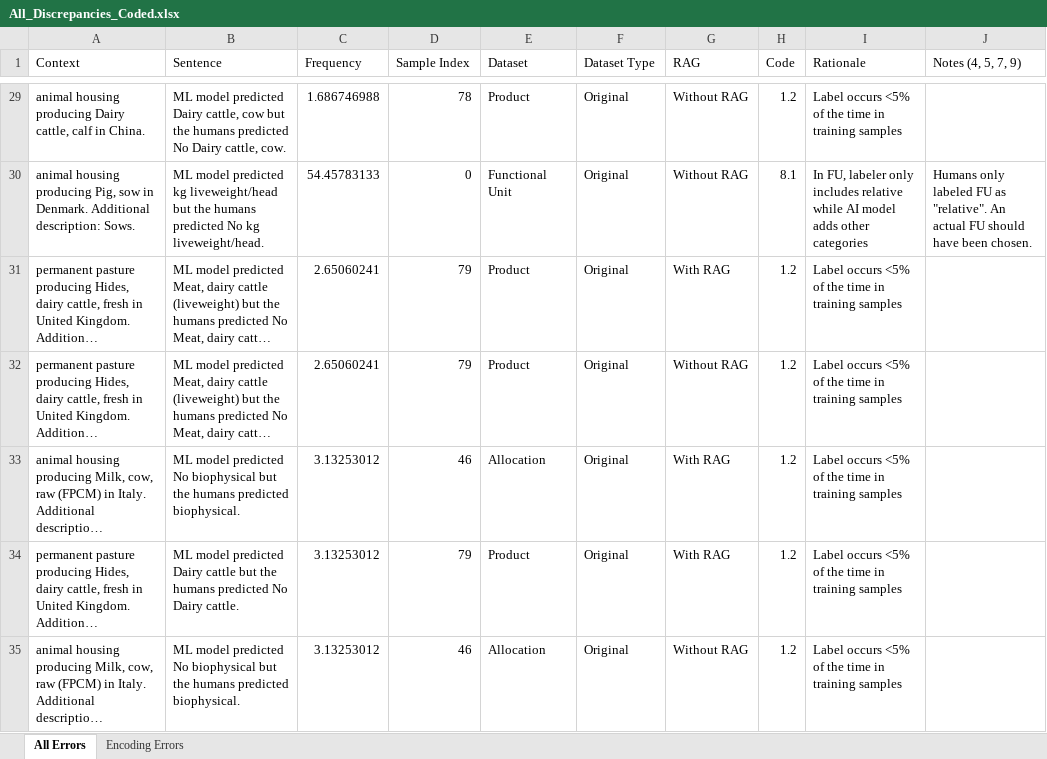
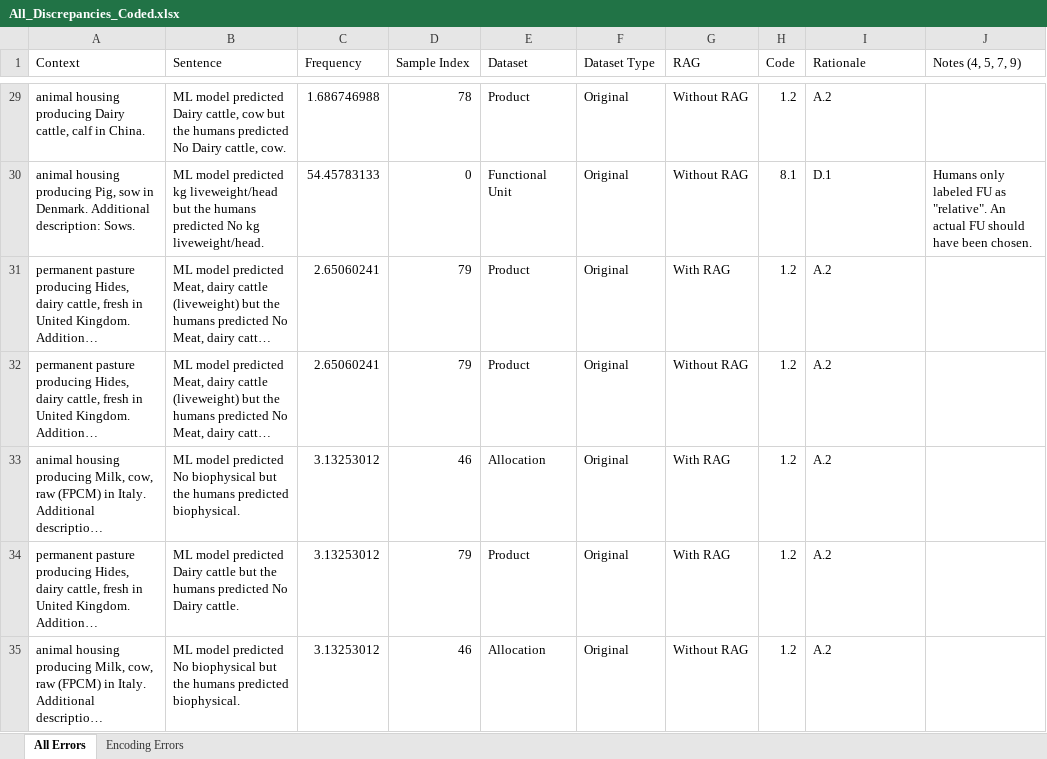
Before and after one commit to PEESEgroup/lca_goal_scope-benchmark_datasets-LLM_eval, an Excel workbook: data/qa_dataset/results/All_Discrepancies_Coded.xlsx, sheet All Errors, drawn as a sheet; only a part is shown, gaps mark what is left out; long unchanged cells end in …; values as stored, in another font and other column widths than the file's, no borders; the diff covers the shown part only; the diff names each change by its address in the sheet, - before the commit and + after, or states it on an @@ line.

Commit message:
update error plot

```diff
--- a/data/qa_dataset/results/All_Discrepancies_Coded.xlsx (sheet All Errors)
+++ b/data/qa_dataset/results/All_Discrepancies_Coded.xlsx (sheet All Errors)
-I29 (Rationale): Label occurs <5% of the time in training samples
+I29 (Rationale): A.2
-I30 (Rationale): In FU, labeler only includes relative while AI model adds other categories
+I30 (Rationale): D.1
-I31:I35 (Rationale): Label occurs <5% of the time in training samples
+I31:I35 (Rationale): A.2
```
Also changed, not shown: 269 edited cells elsewhere in this sheet, sheet Encoding Errors, 2 other files.
